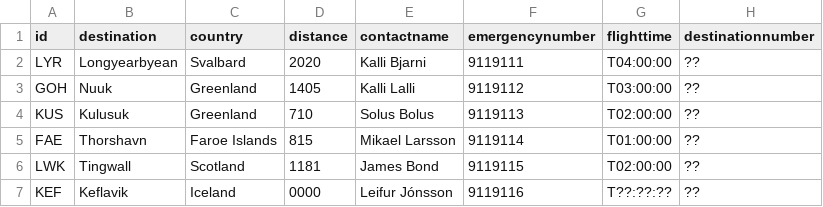
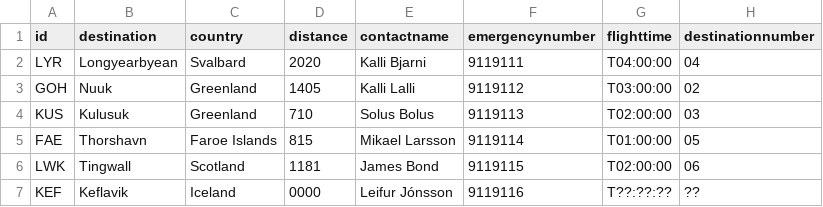
Before and after one commit to dagurbenjamin/3vikna, a CSV file: Destinations.csv, drawn as a sheet.

Commit message:
Update Destinations.csv

```diff
--- a/Destinations.csv
+++ b/Destinations.csv
@@ -1,7 +1,7 @@
 id,destination,country,distance,contactname,emergencynumber,flighttime,destinationnumber
-LYR,Longyearbyean,Svalbard,2020,Kalli Bjarni,9119111,T04:00:00,??
-GOH,Nuuk,Greenland,1405,Kalli Lalli,9119112,T03:00:00,??
-KUS,Kulusuk,Greenland,710,Solus Bolus,9119113,T02:00:00,??
-FAE,Thorshavn,Faroe Islands,815,Mikael Larsson,9119114,T01:00:00,??
-LWK,Tingwall,Scotland,1181,James Bond,9119115,T02:00:00,??
+LYR,Longyearbyean,Svalbard,2020,Kalli Bjarni,9119111,T04:00:00,04
+GOH,Nuuk,Greenland,1405,Kalli Lalli,9119112,T03:00:00,02
+KUS,Kulusuk,Greenland,710,Solus Bolus,9119113,T02:00:00,03
+FAE,Thorshavn,Faroe Islands,815,Mikael Larsson,9119114,T01:00:00,05
+LWK,Tingwall,Scotland,1181,James Bond,9119115,T02:00:00,06
 KEF,Keflavik,Iceland,0000,Leifur Jónsson,9119116,T??:??:??,??
```
